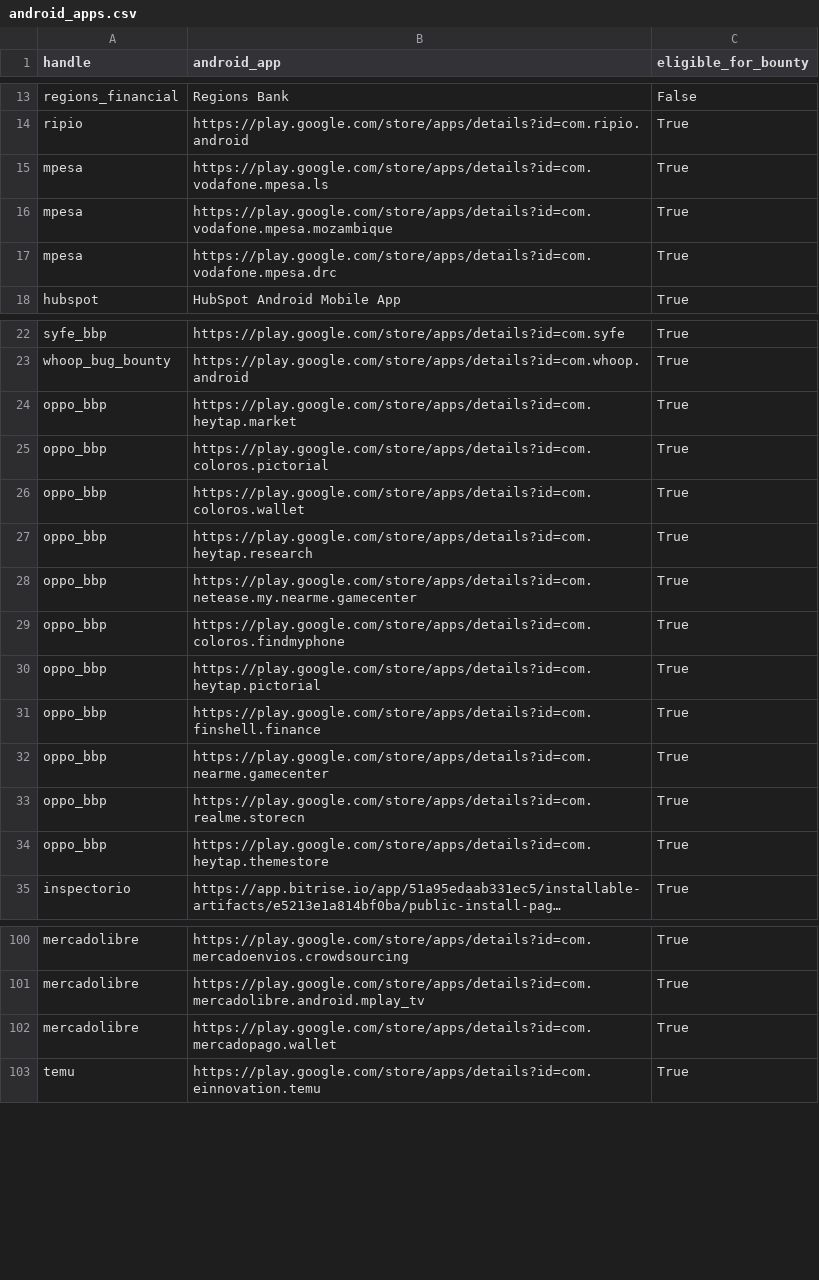
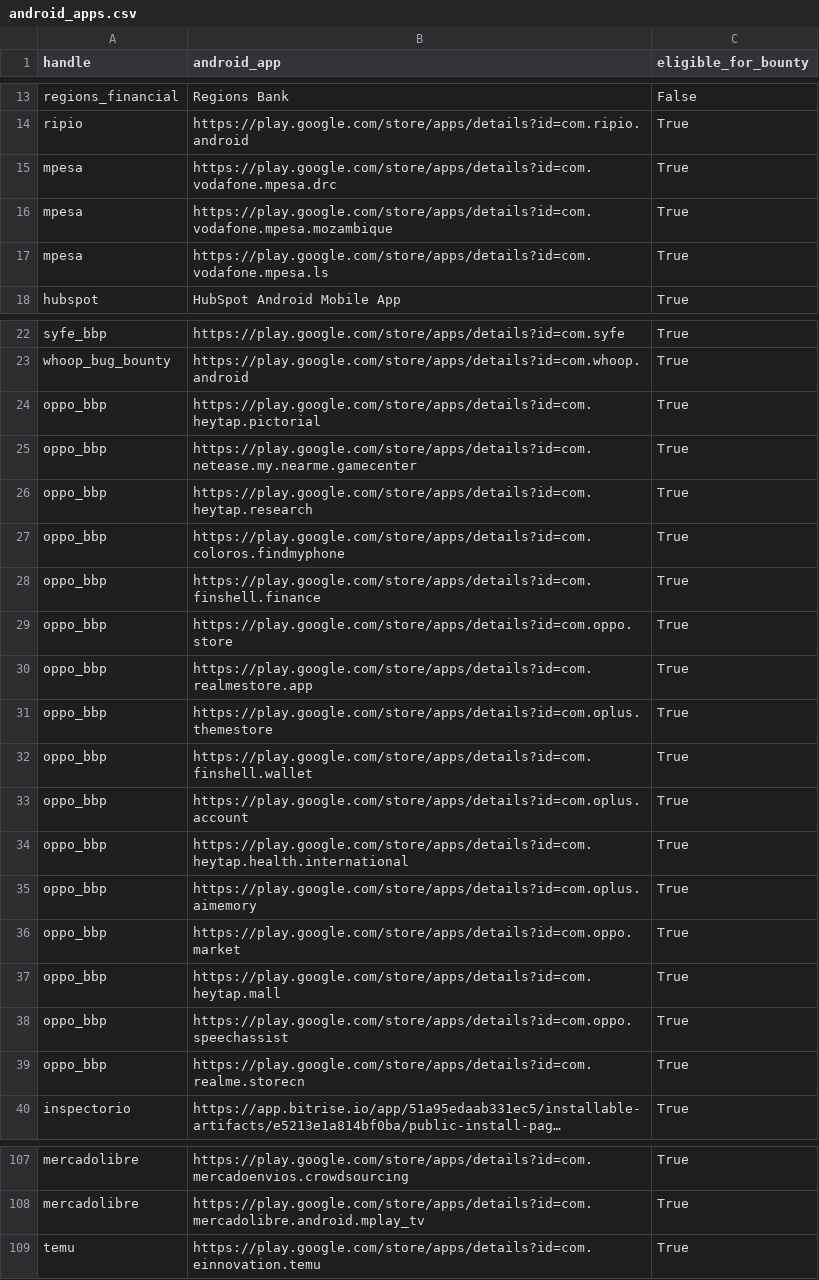
Before and after one commit to SecShiv/h1androidapp_scope, a CSV file: android_apps.csv, drawn as a sheet; only a part is shown, gaps mark what is left out; long unchanged cells end in …; removed rows and columns are numbered as before the commit, all else as after; the diff covers the shown part only; the diff names each change by its address in the sheet, - before the commit and + after, or states it on an @@ line.

```diff
--- a/android_apps.csv
+++ b/android_apps.csv
@@ row 17 moved to row 15: mpesa @@
-B24 (android_app): https://play.google.com/store/apps/details?id=com.heytap.market
+B24 (android_app): https://play.google.com/store/apps/details?id=com.heytap.pictorial
-row 25: oppo_bbp | https://play.google.com/store/apps/details?id=com.coloros.pictorial | True
-B25 (android_app): https://play.google.com/store/apps/details?id=com.coloros.wallet
+B25 (android_app): https://play.google.com/store/apps/details?id=com.netease.my.nearme.gamecenter
-row 28: oppo_bbp | https://play.google.com/store/apps/details?id=com.netease.my.nearme.gamecenter | True
-row 30: oppo_bbp | https://play.google.com/store/apps/details?id=com.heytap.pictorial | True
+row 29: oppo_bbp | https://play.google.com/store/apps/details?id=com.oppo.store | True
-B30 (android_app): https://play.google.com/store/apps/details?id=com.nearme.gamecenter
+B30 (android_app): https://play.google.com/store/apps/details?id=com.realmestore.app
+row 31: oppo_bbp | https://play.google.com/store/apps/details?id=com.oplus.themestore | True
+row 32: oppo_bbp | https://play.google.com/store/apps/details?id=com.finshell.wallet | True
+row 33: oppo_bbp | https://play.google.com/store/apps/details?id=com.oplus.account | True
+row 34: oppo_bbp | https://play.google.com/store/apps/details?id=com.heytap.health.international | True
+row 35: oppo_bbp | https://play.google.com/store/apps/details?id=com.oplus.aimemory | True
+row 36: oppo_bbp | https://play.google.com/store/apps/details?id=com.oppo.market | True
+row 37: oppo_bbp | https://play.google.com/store/apps/details?id=com.heytap.mall | True
+row 38: oppo_bbp | https://play.google.com/store/apps/details?id=com.oppo.speechassist | True
-row 34: oppo_bbp | https://play.google.com/store/apps/details?id=com.heytap.themestore | True
-row 102: mercadolibre | https://play.google.com/store/apps/details?id=com.mercadopago.wallet | True
```
Also changed, not shown: 4 added rows, 3 removed rows, 25 moved rows and 2 edited cells elsewhere in this file, 3 other files.
